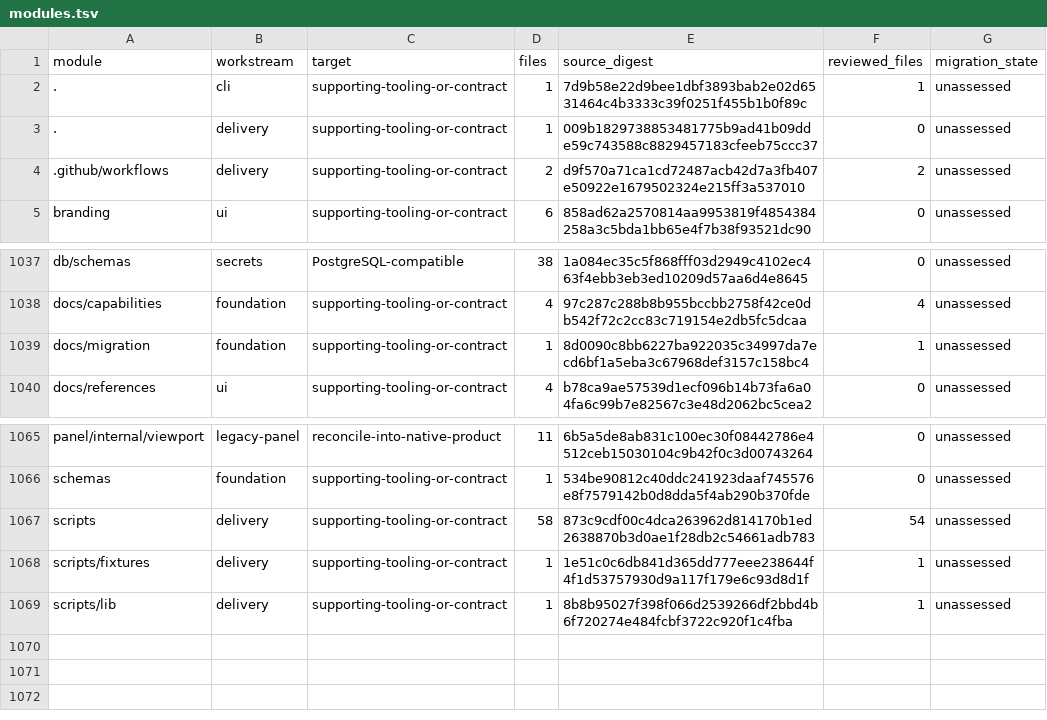
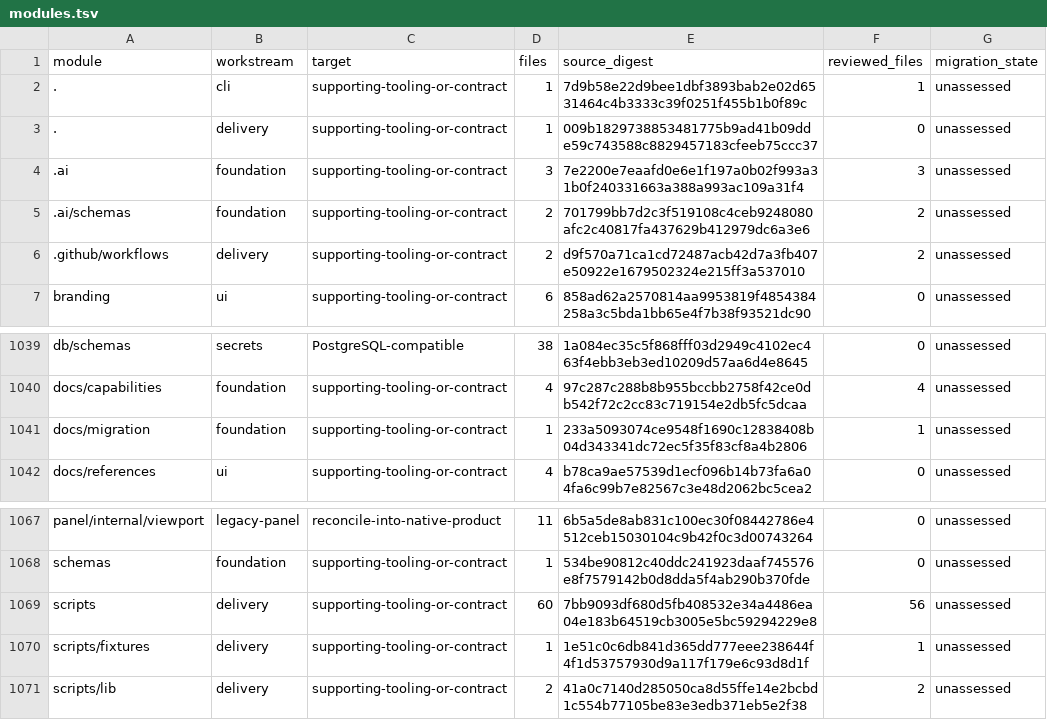
Before and after one commit to shippinAI/vaultix, a TSV file: docs/migration/generated/modules.tsv, drawn as a sheet; only a part is shown, gaps mark what is left out.

```diff
--- a/docs/migration/generated/modules.tsv
+++ b/docs/migration/generated/modules.tsv
@@ -3,2 +3,4 @@ module	workstream	target	files	source_digest	reviewed_files	migration_state
 .	delivery	supporting-tooling-or-contract	1	009b1829738853481775b9ad41b09dde59c743588c8829457183cfeeb75ccc37	0	unassessed
+.ai	foundation	supporting-tooling-or-contract	3	7e2200e7eaafd0e6e1f197a0b02f993a31b0f240331663a388a993ac109a31f4	3	unassessed
+.ai/schemas	foundation	supporting-tooling-or-contract	2	701799bb7d2c3f519108c4ceb9248080afc2c40817fa437629b412979dc6a3e6	2	unassessed
 .github/workflows	delivery	supporting-tooling-or-contract	2	d9f570a71ca1cd72487acb42d7a3fb407e50922e1679502324e215ff3a537010	2	unassessed
@@ -1038,3 +1040,3 @@ db/schemas	secrets	PostgreSQL-compatible	38	1a084ec35c5f868fff03d2949c4102ec463f
 docs/capabilities	foundation	supporting-tooling-or-contract	4	97c287c288b8b955bccbb2758f42ce0db542f72c2cc83c719154e2db5fc5dcaa	4	unassessed
-docs/migration	foundation	supporting-tooling-or-contract	1	8d0090c8bb6227ba922035c34997da7ecd6bf1a5eba3c67968def3157c158bc4	1	unassessed
+docs/migration	foundation	supporting-tooling-or-contract	1	233a5093074ce9548f1690c12838408b04d343341dc72ec5f35f83cf8a4b2806	1	unassessed
 docs/references	ui	supporting-tooling-or-contract	4	b78ca9ae57539d1ecf096b14b73fa6a04fa6c99b7e82567c3e48d2062bc5cea2	0	unassessed
@@ -1066,4 +1068,4 @@ panel/internal/viewport	legacy-panel	reconcile-into-native-product	11	6b5a5de8ab
 schemas	foundation	supporting-tooling-or-contract	1	534be90812c40ddc241923daaf745576e8f7579142b0d8dda5f4ab290b370fde	0	unassessed
-scripts	delivery	supporting-tooling-or-contract	58	873c9cdf00c4dca263962d814170b1ed2638870b3d0ae1f28db2c54661adb783	54	unassessed
+scripts	delivery	supporting-tooling-or-contract	60	7bb9093df680d5fb408532e34a4486ea04e183b64519cb3005e5bc59294229e8	56	unassessed
 scripts/fixtures	delivery	supporting-tooling-or-contract	1	1e51c0c6db841d365dd777eee238644f4f1d53757930d9a117f179e6c93d8d1f	1	unassessed
-scripts/lib	delivery	supporting-tooling-or-contract	1	8b8b95027f398f066d2539266df2bbd4b6f720274e484fcbf3722c920f1c4fba	1	unassessed
+scripts/lib	delivery	supporting-tooling-or-contract	2	41a0c7140d285050ca8d55ffe14e2bcbd1c554b77105be83e3edb371eb5e2f38	2	unassessed
```
Also changed, not shown: 28 other files.
